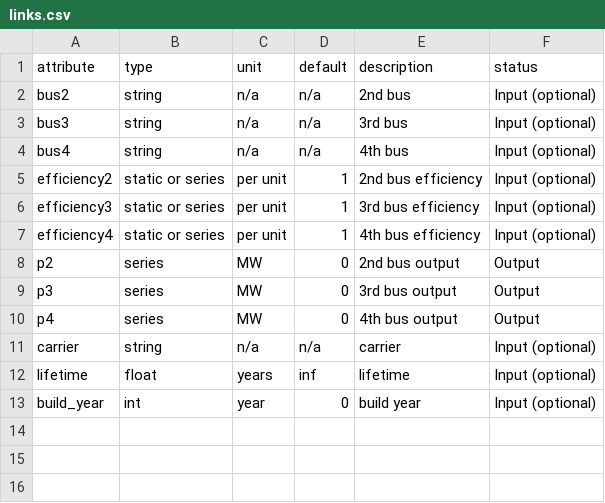
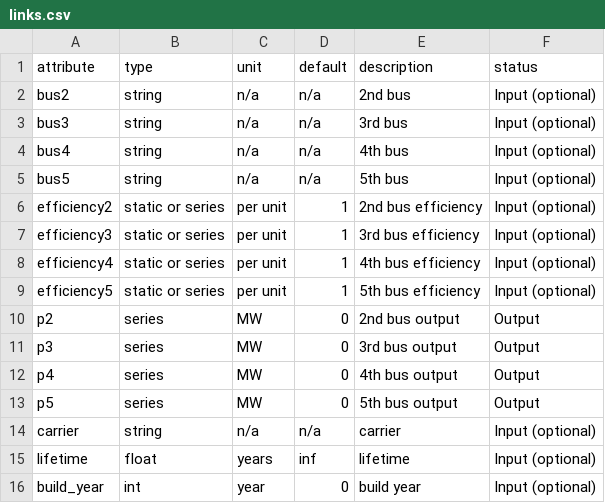
Before and after one commit to humpage/pypsa-eur-sec, a CSV file: data/override_component_attrs/links.csv, drawn as a sheet; the diff names each change by its address in the sheet, - before the commit and + after, or states it on an @@ line.

Commit message:
Added 5th link port

```diff
--- a/data/override_component_attrs/links.csv
+++ b/data/override_component_attrs/links.csv
+row 5: bus5 | string | n/a | n/a | 5th bus | Input (optional)
+row 9: efficiency5 | static or series | per unit | 1 | 5th bus efficiency | Input (optional)
+row 13: p5 | series | MW | 0 | 5th bus output | Output
```
